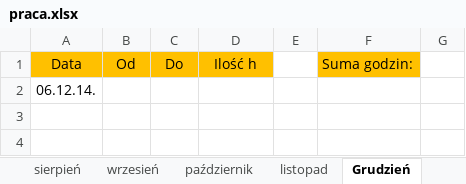
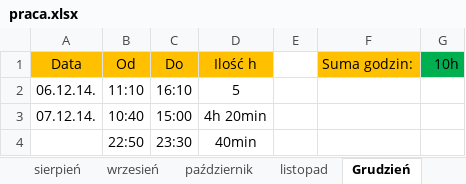
Before and after one commit to Paul119/praca, an Excel workbook: praca.xlsx, sheet Grudzień, drawn as a sheet; values as stored, in another font and other column widths than the file's, no borders; removed rows and columns are numbered as before the commit, all else as after; the diff names each change by its address in the sheet, - before the commit and + after, or states it on an @@ line.

Commit message:
praca 13.12.14.

```diff
--- a/praca.xlsx (sheet Grudzień)
+++ b/praca.xlsx (sheet Grudzień)
-G1: (empty)
+G1: 10h
-G1 fill: none
+G1 fill: #00B050
-row 2: 06.12.14.
+row 2: 06.12.14. | 11:10 | 16:10 | 5
+row 3: 07.12.14. | 10:40 | 15:00 | 4h 20min
+row 4:  | 22:50 | 23:30 | 40min
```
Also changed, not shown: telefon/gotowe_fony.xlsx, 2 other files.
